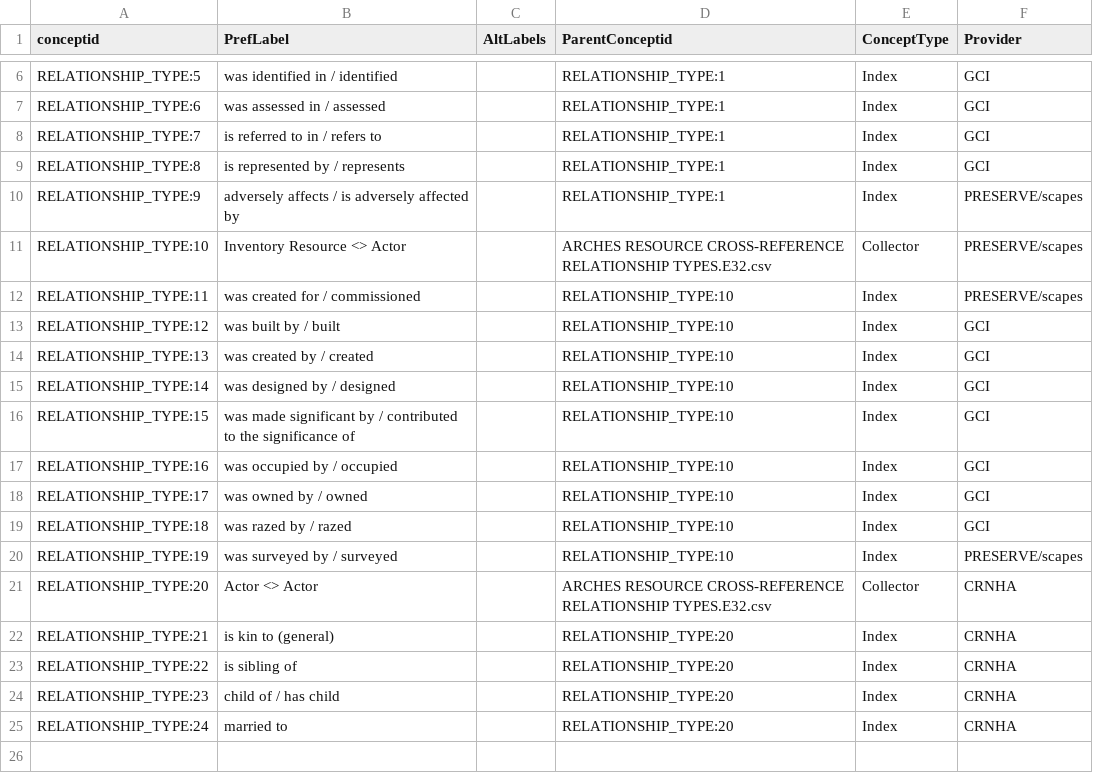
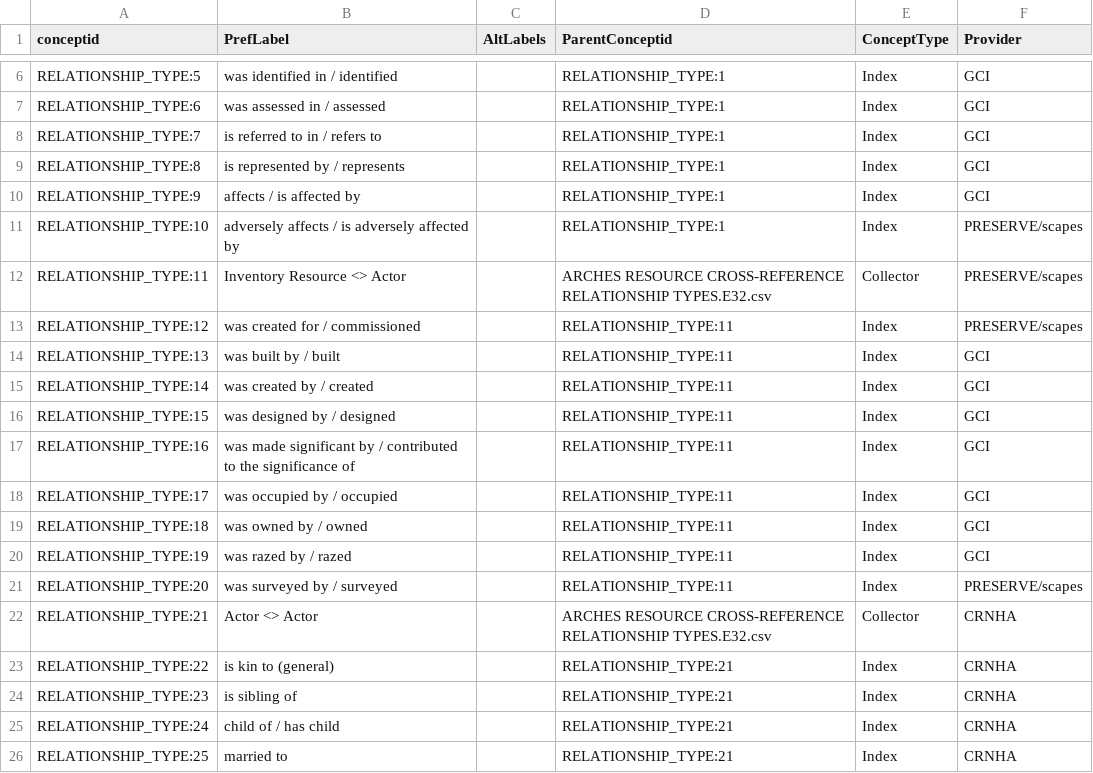
Before and after one commit to legiongis/afrh, a CSV file: afrh/source_data/concepts/authority_files/ARCHES RESOURCE CROSS-REFERENCE RELATIONSHIP TYPES.E32.csv, drawn as a sheet; only a part is shown, gaps mark what is left out.

Commit message:
add relationship type

```diff
--- a/afrh/source_data/concepts/authority_files/ARCHES RESOURCE CROSS-REFERENCE RELATIONSHIP TYPES.E32.csv
+++ b/afrh/source_data/concepts/authority_files/ARCHES RESOURCE CROSS-REFERENCE RELATIONSHIP TYPES.E32.csv
@@ -9,17 +9,18 @@ RELATIONSHIP_TYPE:7,is referred to in / refers to,,RELATIONSHIP_TYPE:1,Index,GCI
 RELATIONSHIP_TYPE:8,is represented by / represents,,RELATIONSHIP_TYPE:1,Index,GCI
-RELATIONSHIP_TYPE:9,adversely affects / is adversely affected by,,RELATIONSHIP_TYPE:1,Index,PRESERVE/scapes
-RELATIONSHIP_TYPE:10,Inventory Resource <> Actor,,ARCHES RESOURCE CROSS-REFERENCE RELATIONSHIP TYPES.E32.csv,Collector,PRESERVE/scapes
-RELATIONSHIP_TYPE:11,was created for / commissioned,,RELATIONSHIP_TYPE:10,Index,PRESERVE/scapes
-RELATIONSHIP_TYPE:12,was built by / built,,RELATIONSHIP_TYPE:10,Index,GCI
-RELATIONSHIP_TYPE:13,was created by / created,,RELATIONSHIP_TYPE:10,Index,GCI
-RELATIONSHIP_TYPE:14,was designed by / designed,,RELATIONSHIP_TYPE:10,Index,GCI
-RELATIONSHIP_TYPE:15,was made significant by / contributed to the significance of,,RELATIONSHIP_TYPE:10,Index,GCI
-RELATIONSHIP_TYPE:16,was occupied by / occupied,,RELATIONSHIP_TYPE:10,Index,GCI
-RELATIONSHIP_TYPE:17,was owned by / owned,,RELATIONSHIP_TYPE:10,Index,GCI
-RELATIONSHIP_TYPE:18,was razed by / razed,,RELATIONSHIP_TYPE:10,Index,GCI
-RELATIONSHIP_TYPE:19,was surveyed by / surveyed,,RELATIONSHIP_TYPE:10,Index,PRESERVE/scapes
-RELATIONSHIP_TYPE:20,Actor <> Actor,,ARCHES RESOURCE CROSS-REFERENCE RELATIONSHIP TYPES.E32.csv,Collector,CRNHA
-RELATIONSHIP_TYPE:21,is kin to (general),,RELATIONSHIP_TYPE:20,Index,CRNHA
-RELATIONSHIP_TYPE:22,is sibling of,,RELATIONSHIP_TYPE:20,Index,CRNHA
-RELATIONSHIP_TYPE:23,child of / has child,,RELATIONSHIP_TYPE:20,Index,CRNHA
-RELATIONSHIP_TYPE:24,married to,,RELATIONSHIP_TYPE:20,Index,CRNHA
+RELATIONSHIP_TYPE:9,affects / is affected by,,RELATIONSHIP_TYPE:1,Index,GCI
+RELATIONSHIP_TYPE:10,adversely affects / is adversely affected by,,RELATIONSHIP_TYPE:1,Index,PRESERVE/scapes
+RELATIONSHIP_TYPE:11,Inventory Resource <> Actor,,ARCHES RESOURCE CROSS-REFERENCE RELATIONSHIP TYPES.E32.csv,Collector,PRESERVE/scapes
+RELATIONSHIP_TYPE:12,was created for / commissioned,,RELATIONSHIP_TYPE:11,Index,PRESERVE/scapes
+RELATIONSHIP_TYPE:13,was built by / built,,RELATIONSHIP_TYPE:11,Index,GCI
+RELATIONSHIP_TYPE:14,was created by / created,,RELATIONSHIP_TYPE:11,Index,GCI
+RELATIONSHIP_TYPE:15,was designed by / designed,,RELATIONSHIP_TYPE:11,Index,GCI
+RELATIONSHIP_TYPE:16,was made significant by / contributed to the significance of,,RELATIONSHIP_TYPE:11,Index,GCI
+RELATIONSHIP_TYPE:17,was occupied by / occupied,,RELATIONSHIP_TYPE:11,Index,GCI
+RELATIONSHIP_TYPE:18,was owned by / owned,,RELATIONSHIP_TYPE:11,Index,GCI
+RELATIONSHIP_TYPE:19,was razed by / razed,,RELATIONSHIP_TYPE:11,Index,GCI
+RELATIONSHIP_TYPE:20,was surveyed by / surveyed,,RELATIONSHIP_TYPE:11,Index,PRESERVE/scapes
+RELATIONSHIP_TYPE:21,Actor <> Actor,,ARCHES RESOURCE CROSS-REFERENCE RELATIONSHIP TYPES.E32.csv,Collector,CRNHA
+RELATIONSHIP_TYPE:22,is kin to (general),,RELATIONSHIP_TYPE:21,Index,CRNHA
+RELATIONSHIP_TYPE:23,is sibling of,,RELATIONSHIP_TYPE:21,Index,CRNHA
+RELATIONSHIP_TYPE:24,child of / has child,,RELATIONSHIP_TYPE:21,Index,CRNHA
+RELATIONSHIP_TYPE:25,married to,,RELATIONSHIP_TYPE:21,Index,CRNHA
```
